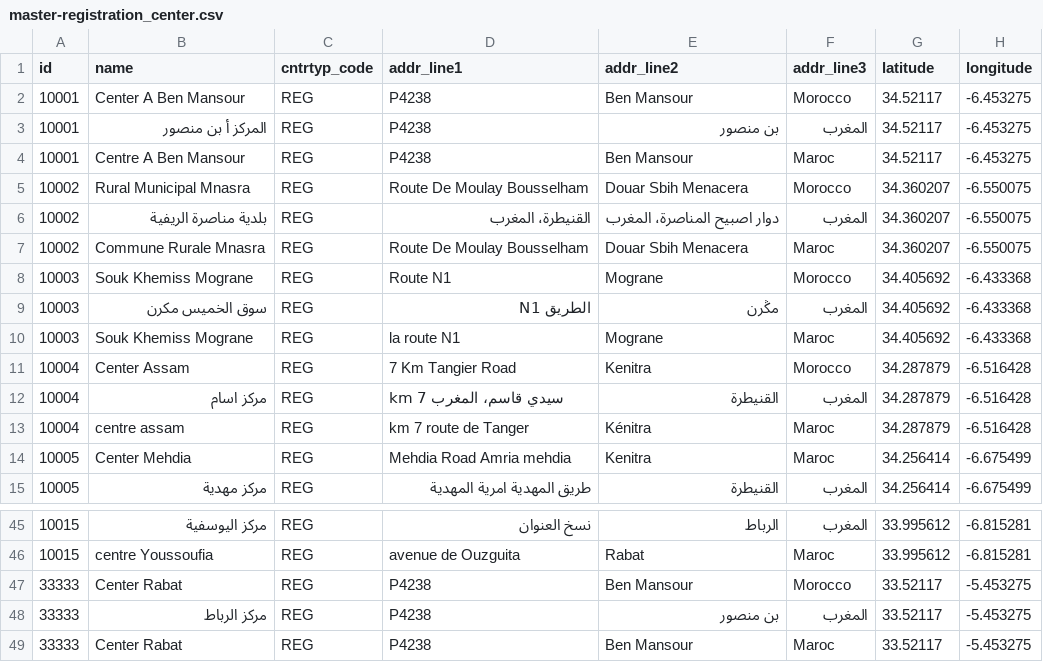
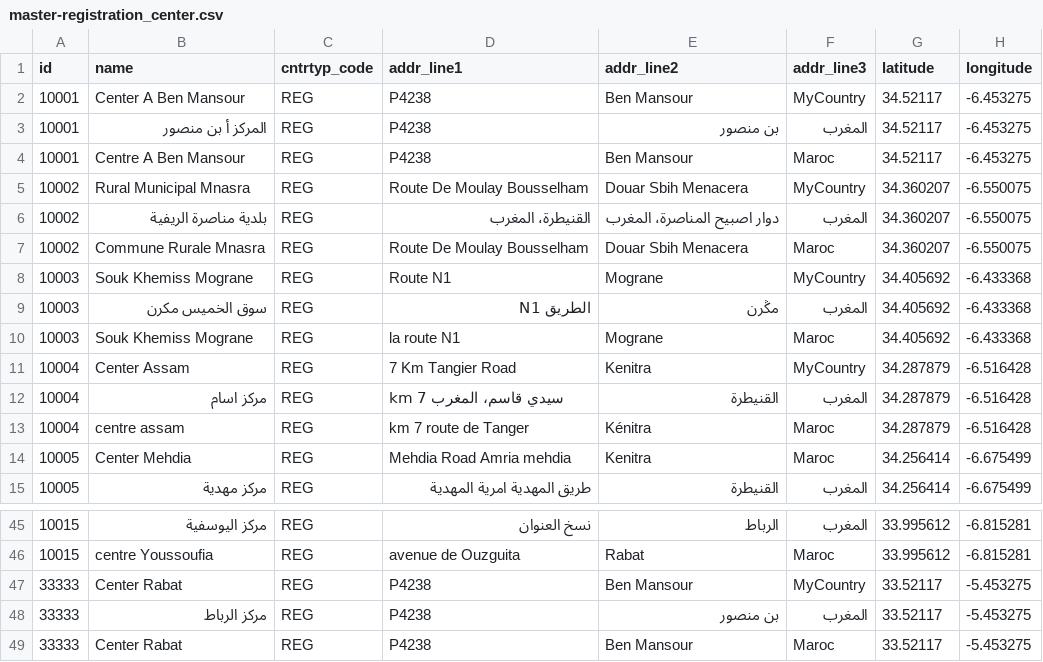
Before and after one commit to mosip/mosip-infra, a CSV file: deployment/sandbox/db_scripts/database/mosip_master/dml/master-registration_center.csv, drawn as a sheet; only a part is shown, gaps mark what is left out; the diff covers the shown part only; the diff names each change by its address in the sheet, - before the commit and + after, or states it on an @@ line.

Commit message:
[MOSIP-218] Country name made generic.

```diff
--- a/deployment/sandbox/db_scripts/database/mosip_master/dml/master-registration_center.csv
+++ b/deployment/sandbox/db_scripts/database/mosip_master/dml/master-registration_center.csv
-F2 (addr_line3): Morocco
+F2 (addr_line3): MyCountry
-F5 (addr_line3): Morocco
+F5 (addr_line3): MyCountry
-F8 (addr_line3): Morocco
+F8 (addr_line3): MyCountry
-F11 (addr_line3): Morocco
+F11 (addr_line3): MyCountry
-F47 (addr_line3): Morocco
+F47 (addr_line3): MyCountry
```
Also changed, not shown: 9 edited cells elsewhere in this file, deployment/sandbox/db_scripts/database/mosip_master/dml/master-location.csv, deployment/sandbox/db_scripts/database/mosip_master/dml/master-registration_center_h.csv, 8 other files.
